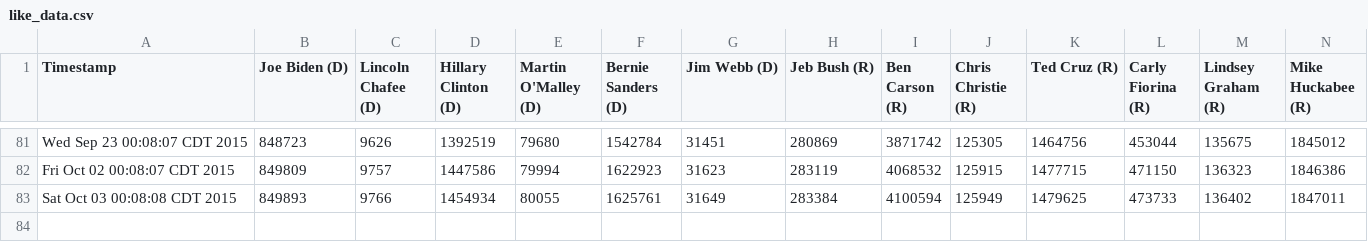
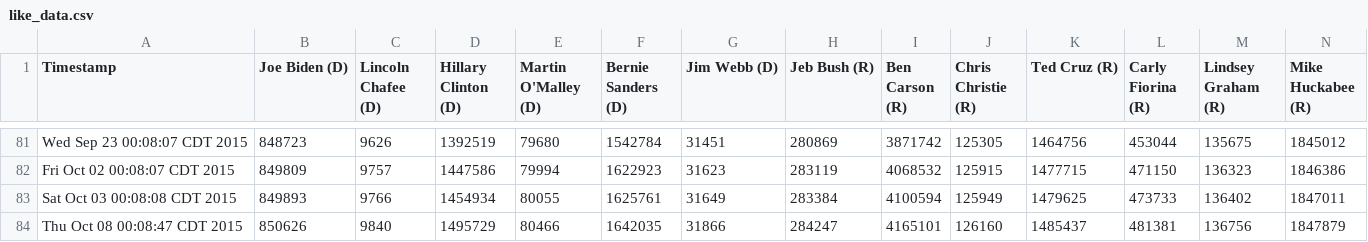
Before and after one commit to eaott/election, a CSV file: like_data.csv, drawn as a sheet; only a part is shown, gaps mark what is left out; rows hold the shown columns only; the diff names each change by its address in the sheet, - before the commit and + after, or states it on an @@ line.

Commit message:
nightly update

```diff
--- a/like_data.csv
+++ b/like_data.csv
+row 84: Thu Oct 08 00:08:47 CDT 2015 | 850626 | 9840 | 1495729 | 80466 | 1642035 | 31866 | 284247 | 4165101 | 126160 | 1485437 | 481381 | 136756 | 1847879
```
